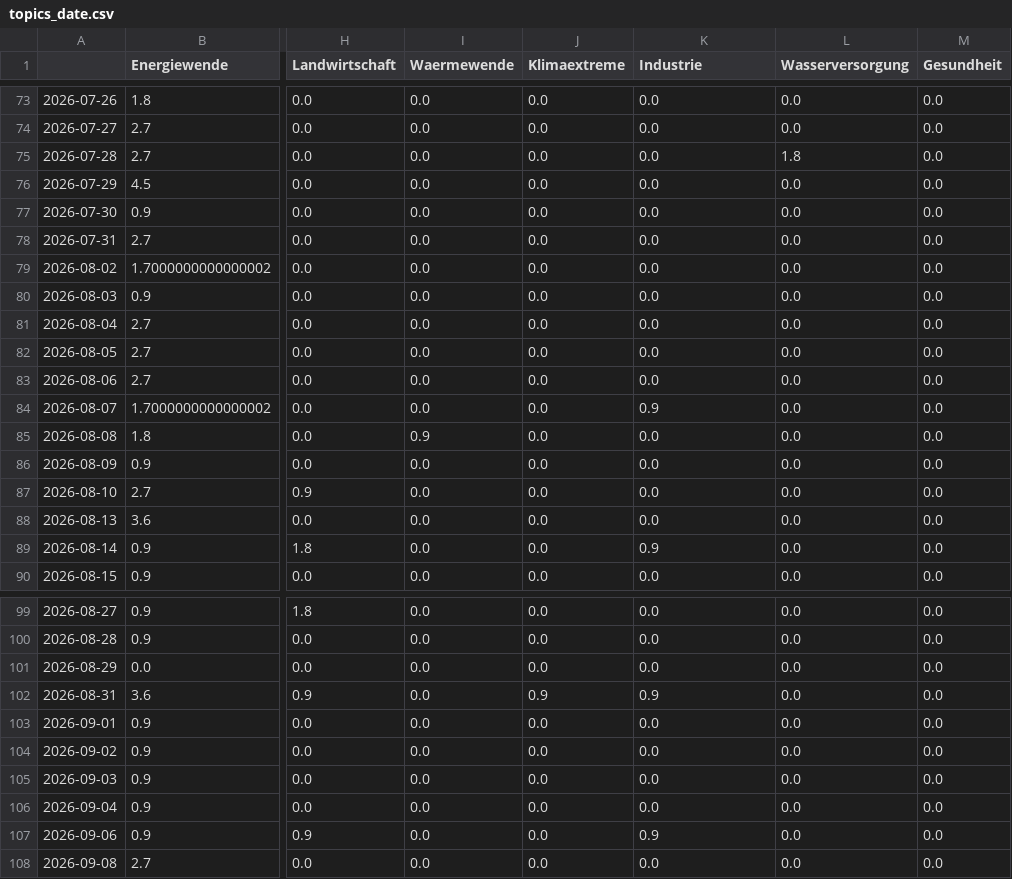
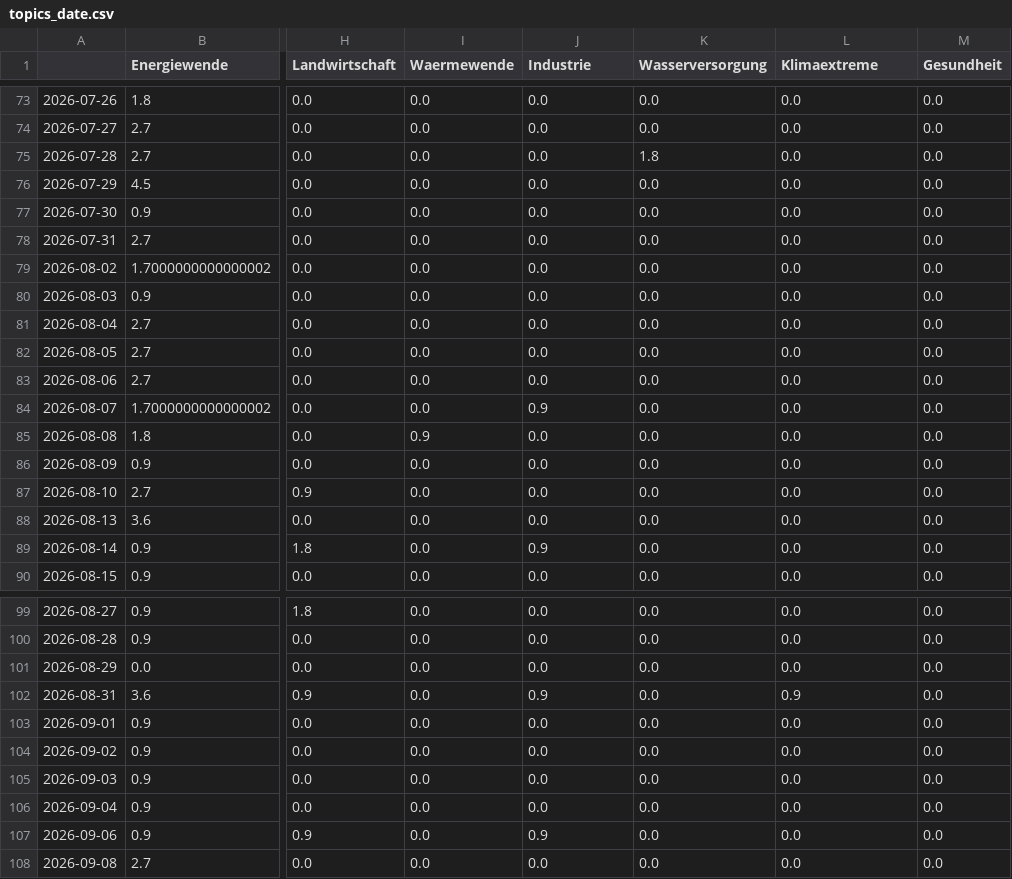
Before and after one commit to daschu83-news/energyIsComing, a CSV file: csv/topics_date.csv, drawn as a sheet; only a part is shown, gaps mark what is left out; the diff covers the shown part only; the diff names each change by its address in the sheet, - before the commit and + after, or states it on an @@ line.

```diff
--- a/csv/topics_date.csv
+++ b/csv/topics_date.csv
-J1: Klimaextreme
+J1: Industrie
-K1: Industrie
+K1: Wasserversorgung
-L1: Wasserversorgung
+L1: Klimaextreme
-K75 (Wasserversorgung): 0.0
+K75 (Wasserversorgung): 1.8
-L75 (Klimaextreme): 1.8
+L75 (Klimaextreme): 0.0
-J84 (Industrie): 0.0
+J84 (Industrie): 0.9
-K84 (Wasserversorgung): 0.9
+K84 (Wasserversorgung): 0.0
-J89 (Industrie): 0.0
+J89 (Industrie): 0.9
-K89 (Wasserversorgung): 0.9
+K89 (Wasserversorgung): 0.0
-K102 (Wasserversorgung): 0.9
+K102 (Wasserversorgung): 0.0
-L102 (Klimaextreme): 0.0
+L102 (Klimaextreme): 0.9
-J107 (Industrie): 0.0
+J107 (Industrie): 0.9
-K107 (Wasserversorgung): 0.9
+K107 (Wasserversorgung): 0.0
```
Also changed, not shown: 25 edited cells elsewhere in this file, 4 other files.
